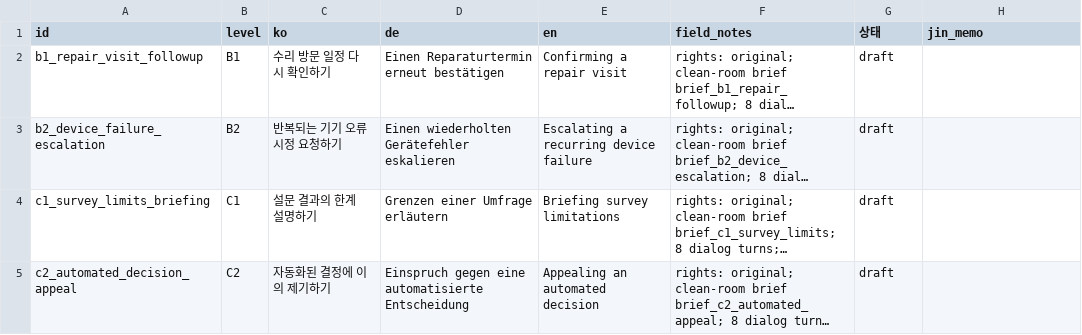
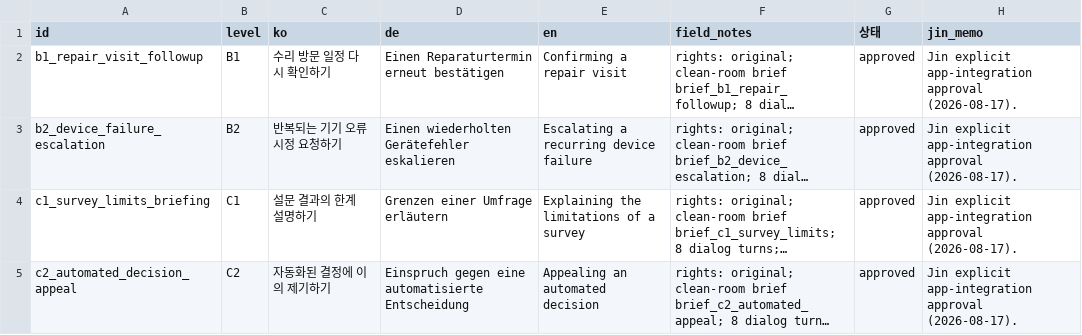
Before and after one commit to Sujin-Arin-DataWorld/ko_lernen_app, a CSV file: tools/content_factory/review/c1_batch06_scenarios.csv, drawn as a sheet; long unchanged cells end in …; the diff names each change by its address in the sheet, - before the commit and + after, or states it on an @@ line.

```diff
--- a/tools/content_factory/review/c1_batch06_scenarios.csv
+++ b/tools/content_factory/review/c1_batch06_scenarios.csv
-G2:G5 (상태): draft
+G2:G5 (상태): approved
-H2:H5 (jin_memo): (empty)
+H2:H5 (jin_memo): Jin explicit app-integration approval (2026-08-17).
-E4 (en): Briefing survey limitations
+E4 (en): Explaining the limitations of a survey
```
Also changed, not shown: tools/content_factory/review/c2_batch06_cloze.csv, tools/content_factory/review/c2_batch06_satz.csv, 44 other files.
